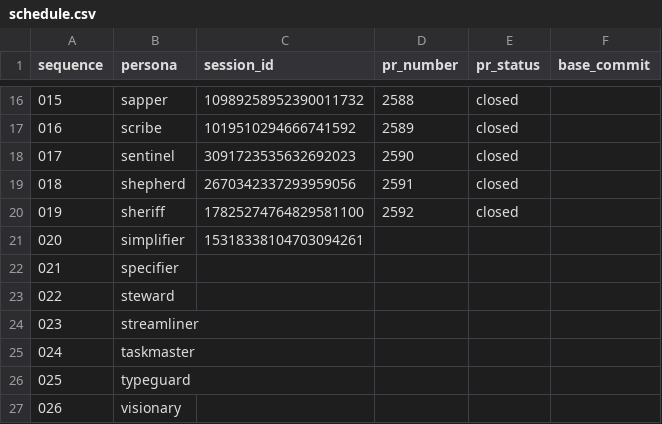
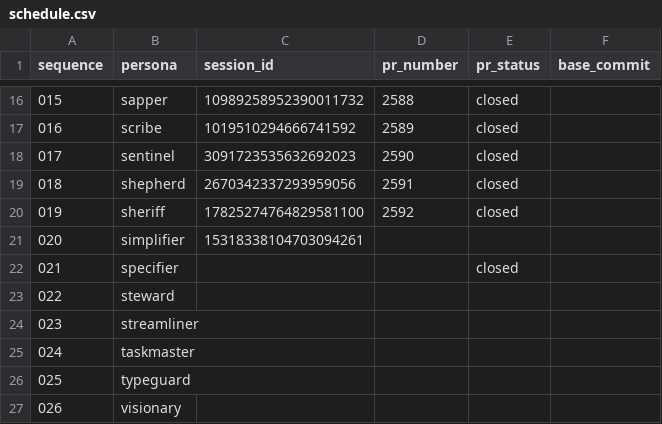
Before and after one commit to franklinbaldo/egregora, a CSV file: .jules/schedule.csv, drawn as a sheet; only a part is shown, gaps mark what is left out.

```diff
--- a/.jules/schedule.csv
+++ b/.jules/schedule.csv
@@ -21,3 +21,3 @@ sequence,persona,session_id,pr_number,pr_status,base_commit
 020,simplifier,15318338104703094261,,,
-021,specifier,,,,
+021,specifier,,,closed,
 022,steward,,,,
```
